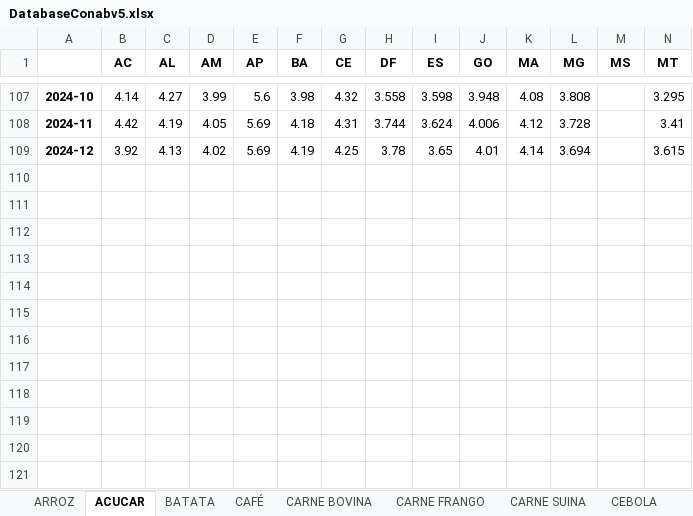
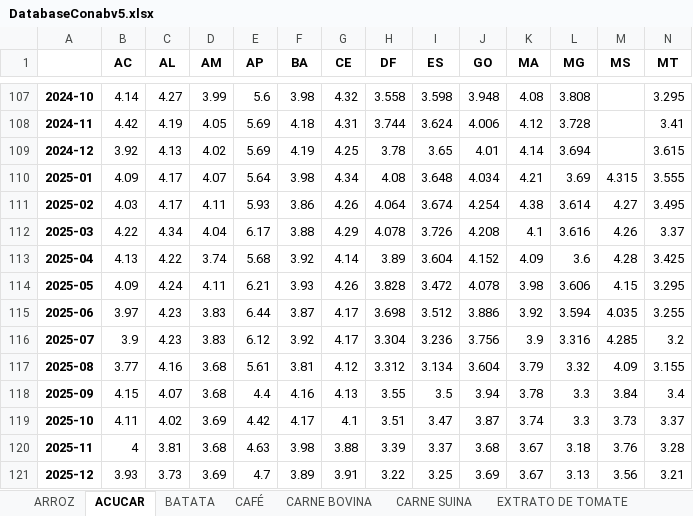
Before and after one commit to brenluz/Time-Series-Analysis, an Excel workbook: Databases/DatabaseConabv5.xlsx, sheet ACUCAR, drawn as a sheet; only a part is shown, gaps mark what is left out; values as stored, in another font and other column widths than the file's, no borders; rows hold the shown columns only; the diff names each change by its address in the sheet, - before the commit and + after, or states it on an @@ line.

```diff
--- a/Databases/DatabaseConabv5.xlsx (sheet ACUCAR)
+++ b/Databases/DatabaseConabv5.xlsx (sheet ACUCAR)
-sheet tab: CARNE FRANGO
-sheet tab: CEBOLA
+row 110: 2025-01 | 4.09 | 4.17 | 4.07 | 5.64 | 3.98 | 4.34 | 4.08 | 3.648 | 4.034 | 4.21 | 3.69 | 4.315 | 3.555
+row 111: 2025-02 | 4.03 | 4.17 | 4.11 | 5.93 | 3.86 | 4.26 | 4.064 | 3.674 | 4.254 | 4.38 | 3.614 | 4.27 | 3.495
+row 112: 2025-03 | 4.22 | 4.34 | 4.04 | 6.17 | 3.88 | 4.29 | 4.078 | 3.726 | 4.208 | 4.1 | 3.616 | 4.26 | 3.37
+row 113: 2025-04 | 4.13 | 4.22 | 3.74 | 5.68 | 3.92 | 4.14 | 3.89 | 3.604 | 4.152 | 4.09 | 3.6 | 4.28 | 3.425
+row 114: 2025-05 | 4.09 | 4.24 | 4.11 | 6.21 | 3.93 | 4.26 | 3.828 | 3.472 | 4.078 | 3.98 | 3.606 | 4.15 | 3.295
+row 115: 2025-06 | 3.97 | 4.23 | 3.83 | 6.44 | 3.87 | 4.17 | 3.698 | 3.512 | 3.886 | 3.92 | 3.594 | 4.035 | 3.255
+row 116: 2025-07 | 3.9 | 4.23 | 3.83 | 6.12 | 3.92 | 4.17 | 3.304 | 3.236 | 3.756 | 3.9 | 3.316 | 4.285 | 3.2
+row 117: 2025-08 | 3.77 | 4.16 | 3.68 | 5.61 | 3.81 | 4.12 | 3.312 | 3.134 | 3.604 | 3.79 | 3.32 | 4.09 | 3.155
+row 118: 2025-09 | 4.15 | 4.07 | 3.68 | 4.4 | 4.16 | 4.13 | 3.55 | 3.5 | 3.94 | 3.78 | 3.3 | 3.84 | 3.4
+row 119: 2025-10 | 4.11 | 4.02 | 3.69 | 4.42 | 4.17 | 4.1 | 3.51 | 3.47 | 3.87 | 3.74 | 3.3 | 3.73 | 3.37
+row 120: 2025-11 | 4 | 3.81 | 3.68 | 4.63 | 3.98 | 3.88 | 3.39 | 3.37 | 3.68 | 3.67 | 3.18 | 3.76 | 3.28
+row 121: 2025-12 | 3.93 | 3.73 | 3.69 | 4.7 | 3.89 | 3.91 | 3.22 | 3.25 | 3.69 | 3.67 | 3.13 | 3.56 | 3.21
```
Also changed, not shown: sheet OLEO DE SOJA (900 ml), sheet ARROZ, sheet LEITE, sheet FEIJAO, sheet PÃO FRANCÊS (kg), sheet CAFÉ, 9 more sheets, 20 other files.
